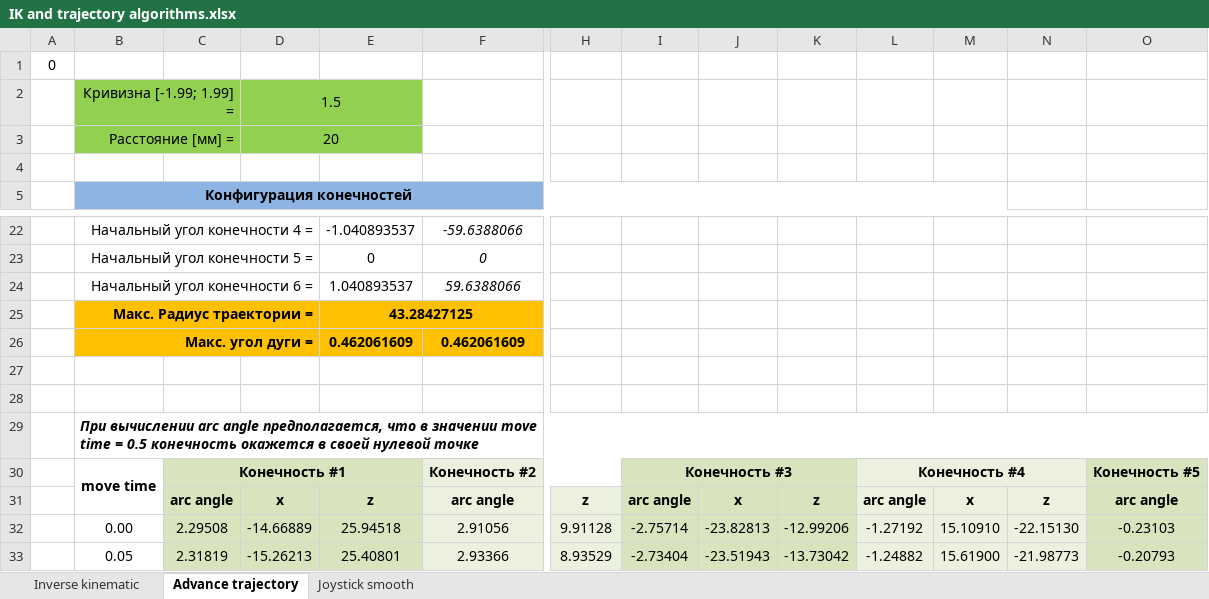
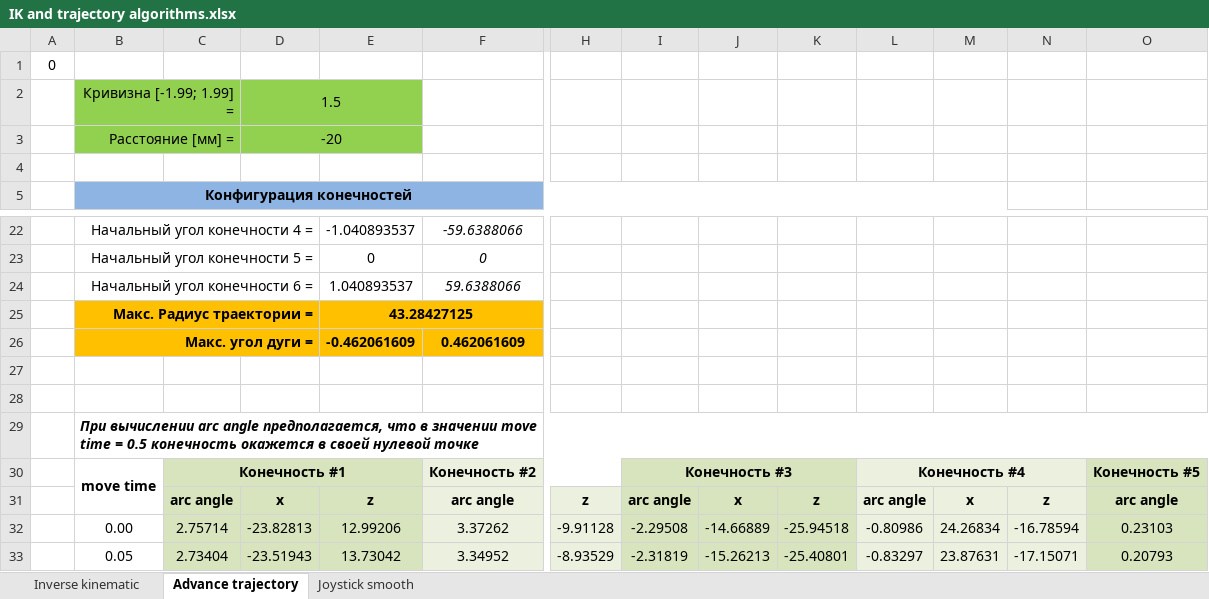
Before and after one commit to NeoProg2013/AIWM_hexapod, an Excel workbook: docs/IK and trajectory algorithms.xlsx, sheet Advance trajectory, drawn as a sheet; only a part is shown, gaps mark what is left out; values as stored, in another font and other column widths than the file's, no borders; charts and pictures not drawn; the diff covers the shown part only; the diff names each change by its address in the sheet, - before the commit and + after, or states it on an @@ line.

Commit message:
Updated math algorithm

```diff
--- a/docs/IK and trajectory algorithms.xlsx (sheet Advance trajectory)
+++ b/docs/IK and trajectory algorithms.xlsx (sheet Advance trajectory)
-D3: 20
+D3: -20
-E26: 0.462061609
+E26: -0.462061609
-C32: 2.29508
+C32: 2.75714
-D32: -14.66889
+D32: -23.82813
-E32: 25.94518
+E32: 12.99206
-F32: 2.91056
+F32: 3.37262
-H32: 9.91128
+H32: -9.91128
-I32: -2.75714
+I32: -2.29508
-J32: -23.82813
+J32: -14.66889
-K32: -12.99206
+K32: -25.94518
-L32: -1.27192
+L32: -0.80986
-M32: 15.10910
+M32: 24.26834
-N32: -22.15130
+N32: -16.78594
-O32: -0.23103
+O32: 0.23103
-C33: 2.31819
+C33: 2.73404
-D33: -15.26213
+D33: -23.51943
-E33: 25.40801
+E33: 13.73042
-F33: 2.93366
+F33: 3.34952
-H33: 8.93529
+H33: -8.93529
-I33: -2.73404
+I33: -2.31819
-J33: -23.51943
+J33: -15.26213
-K33: -13.73042
+K33: -25.40801
-L33: -1.24882
+L33: -0.83297
-M33: 15.61900
+M33: 23.87631
-N33: -21.98773
+N33: -17.15071
-O33: -0.20793
+O33: 0.20793
```
Also changed, not shown: 296 edited cells elsewhere in this sheet, formulas that keep their value, charts or pictures.
